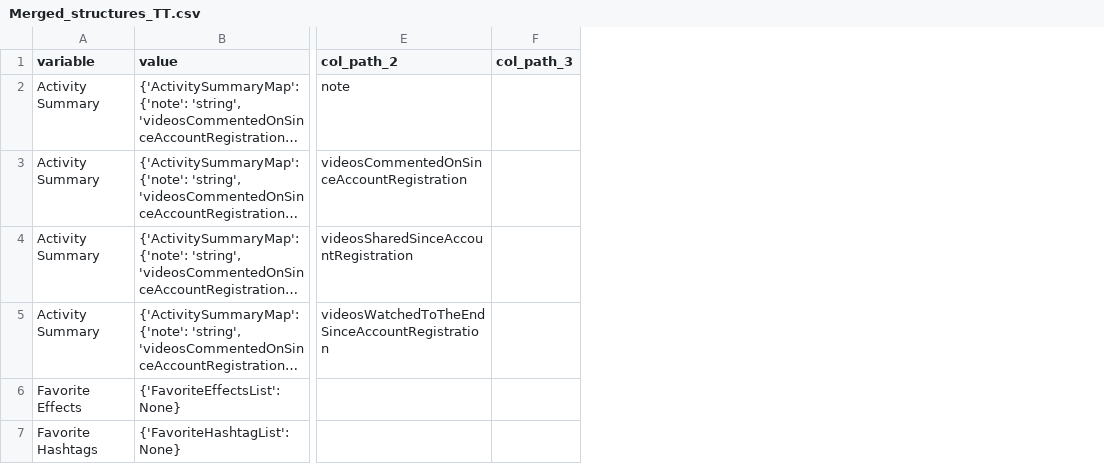
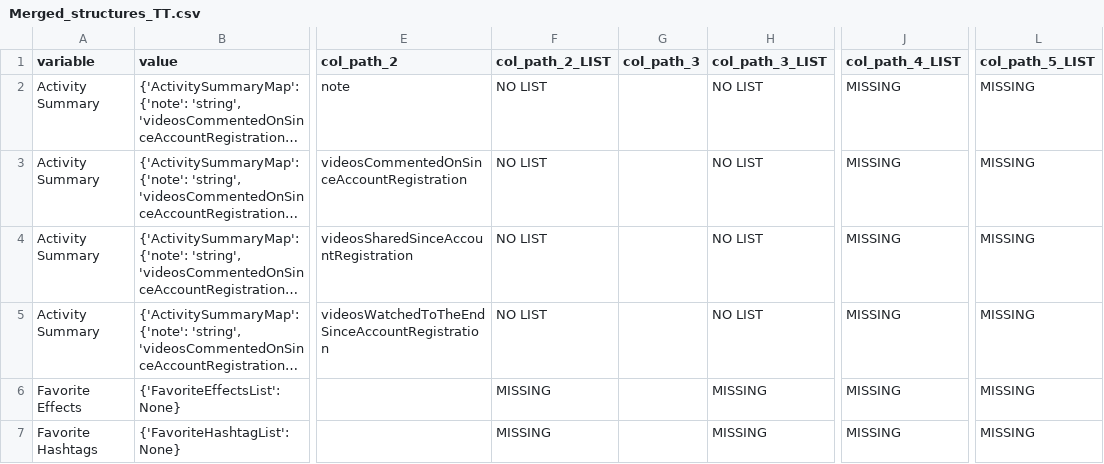
Before and after one commit to what-if-horizon/what-if-data-donation, a CSV file: structure_donations/Processed_structure_donations/TikTok/Final/Merged_structures_TT.csv, drawn as a sheet; only a part is shown, gaps mark what is left out; long unchanged cells end in …; the diff covers the shown part only; the diff names each change by its address in the sheet, - before the commit and + after, or states it on an @@ line.

Commit message:
adding list columns to X and TT

```diff
--- a/structure_donations/Processed_structure_donations/TikTok/Final/Merged_structures_TT.csv
+++ b/structure_donations/Processed_structure_donations/TikTok/Final/Merged_structures_TT.csv
+column F (col_path_2_LIST), rows 2-7: NO LIST | NO LIST | NO LIST | NO LIST | MISSING | MISSING
+column H (col_path_3_LIST), rows 2-7: NO LIST | NO LIST | NO LIST | NO LIST | MISSING | MISSING
+column J (col_path_4_LIST), rows 2-7: all MISSING
+column L (col_path_5_LIST), rows 2-7: all MISSING
```
Also changed, not shown: 4 added rows elsewhere in this file, structure_donations/Processed_structure_donations/TikTok/Output/Output_tiktok_takeout_dutch_structure.csv, structure_donations/Processed_structure_donations/Youtube/Column_names_final/Merged_Column_Names_YT.csv, 37 other files.
